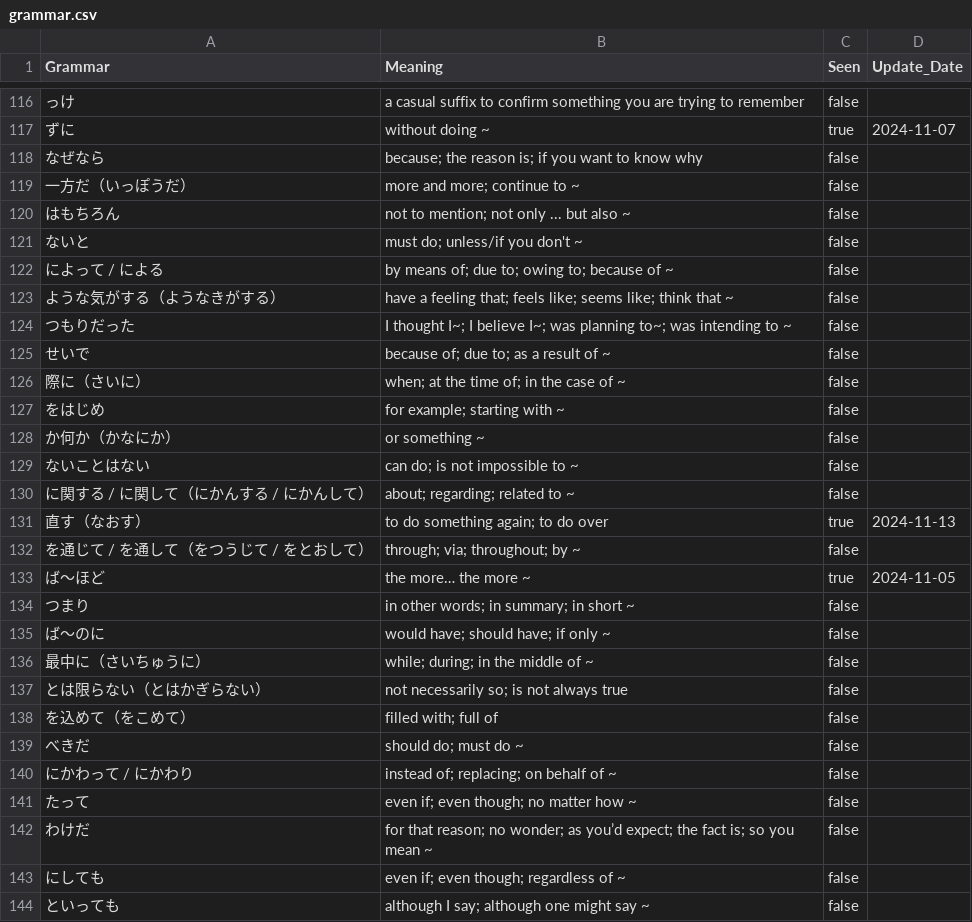
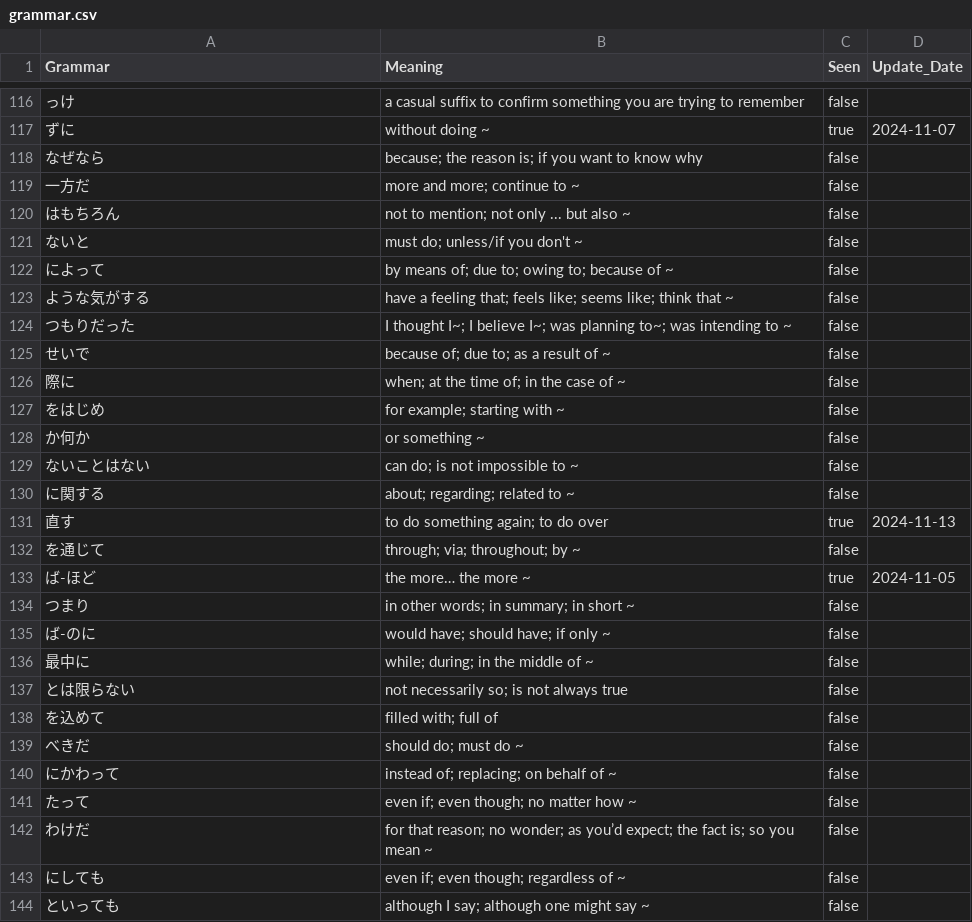
Before and after one commit to DianaMaftei/jlpt-practice-helper, a CSV file: static/data/grammar.csv, drawn as a sheet; only a part is shown, gaps mark what is left out; the diff covers the shown part only.

```diff
--- a/static/data/grammar.csv
+++ b/static/data/grammar.csv
@@ -118,24 +118,24 @@ Grammar,Meaning,Seen,Update_Date
 なぜなら,because; the reason is; if you want to know why,false,
-一方だ（いっぽうだ）,more and more; continue to ~,false,
+一方だ,more and more; continue to ~,false,
 はもちろん,not to mention; not only ... but also ~,false,
 ないと,must do; unless/if you don't ~,false,
-によって / による,by means of; due to; owing to; because of ~,false,
-ような気がする（ようなきがする）,have a feeling that; feels like; seems like; think that ~,false,
+によって,by means of; due to; owing to; because of ~,false,
+ような気がする,have a feeling that; feels like; seems like; think that ~,false,
 つもりだった,I thought I~; I believe I~; was planning to~; was intending to ~,false,
 せいで,because of; due to; as a result of ~,false,
-際に（さいに）,when; at the time of; in the case of ~,false,
+際に,when; at the time of; in the case of ~,false,
 をはじめ,for example; starting with ~,false,
-か何か（かなにか）,or something ~,false,
+か何か,or something ~,false,
 ないことはない,can do; is not impossible to ~,false,
-に関する / に関して（にかんする / にかんして）,about; regarding; related to ~,false,
-直す（なおす）,to do something again; to do over,true,2024-11-13
-を通じて / を通して（をつうじて / をとおして）,through; via; throughout; by ~,false,
-ば～ほど,the more… the more ~,true,2024-11-05
+に関する,about; regarding; related to ~,false,
+直す,to do something again; to do over,true,2024-11-13
+を通じて,through; via; throughout; by ~,false,
+ば-ほど,the more… the more ~,true,2024-11-05
 つまり,in other words; in summary; in short ~,false,
-ば～のに,would have; should have; if only ~,false,
-最中に（さいちゅうに）,while; during; in the middle of ~,false,
-とは限らない（とはかぎらない）,not necessarily so; is not always true,false,
-を込めて（をこめて）,filled with; full of,false,
+ば-のに,would have; should have; if only ~,false,
+最中に,while; during; in the middle of ~,false,
+とは限らない,not necessarily so; is not always true,false,
+を込めて,filled with; full of,false,
 べきだ,should do; must do ~,false,
-にかわって / にかわり,instead of; replacing; on behalf of ~,false,
+にかわって,instead of; replacing; on behalf of ~,false,
 たって,even if; even though; no matter how ~,false,
```
Also changed, not shown: 62 edited cells elsewhere in this file, 3 other files.
